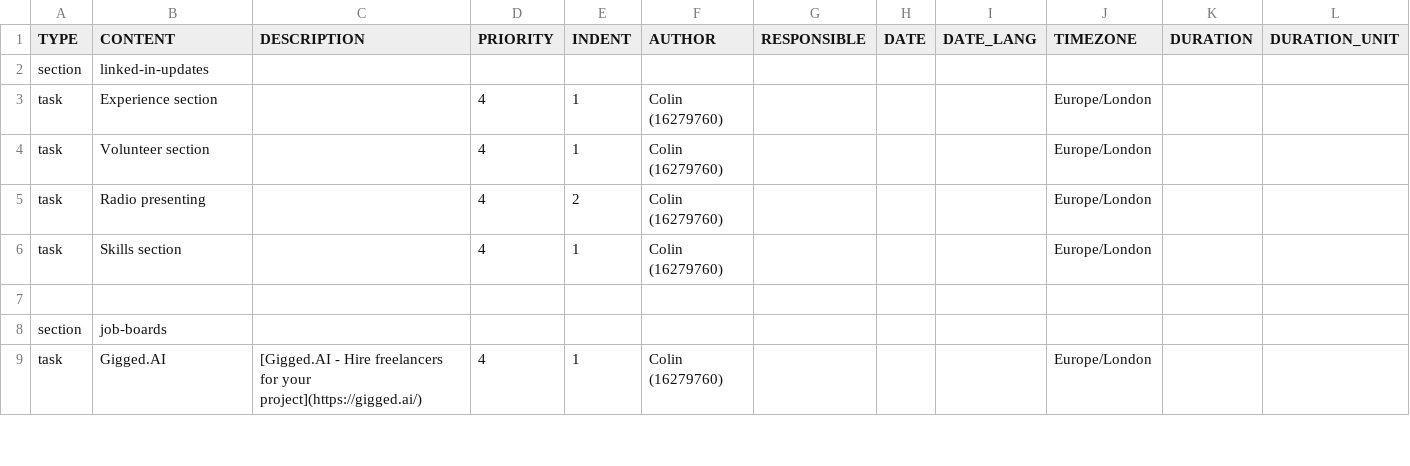
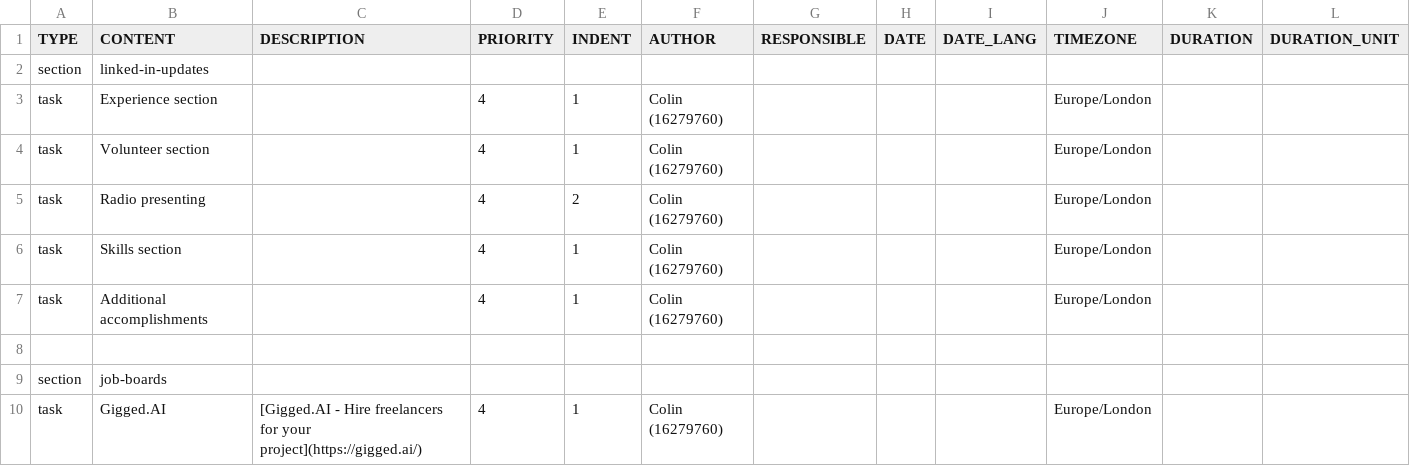
Before and after one commit to colin-gourlay/static-content, a CSV file: todoist/templates/job-search.csv, drawn as a sheet; only a part is shown.

Commit message:
Update templates

```diff
--- a/todoist/templates/job-search.csv
+++ b/todoist/templates/job-search.csv
@@ -6,2 +6,3 @@ task,Radio presenting,,4,2,Colin (16279760),,,,Europe/London,,
 task,Skills section,,4,1,Colin (16279760),,,,Europe/London,,
+task,Additional accomplishments,,4,1,Colin (16279760),,,,Europe/London,,
 ,,,,,,,,,,,
```
Also changed, not shown: 1 other file.
